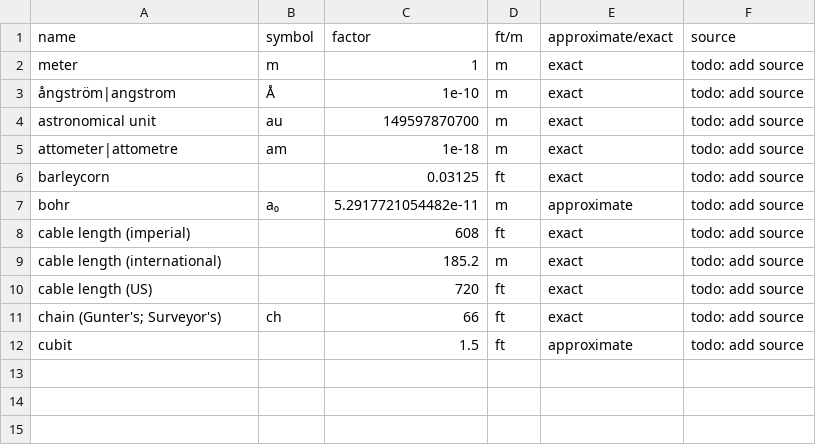
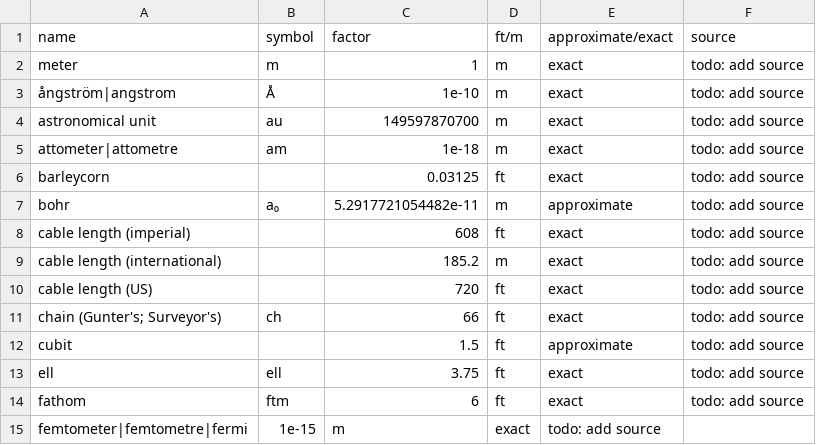
Before and after one commit to SoggySupernova/UnitsOfMeasurement, a TSV file: Length.tsv, drawn as a sheet.

Commit message:
add ell, fathom, and fermi

```diff
--- a/Length.tsv
+++ b/Length.tsv
@@ -12 +12,4 @@ chain (Gunter's; Surveyor's)	ch	66	ft	exact	todo: add source
 cubit		1.5	ft	approximate	todo: add source
+ell	ell	3.75	ft	exact	todo: add source
+fathom	ftm	6	ft	exact	todo: add source
+femtometer|femtometre|fermi	1e-15	m	exact	todo: add source
```
